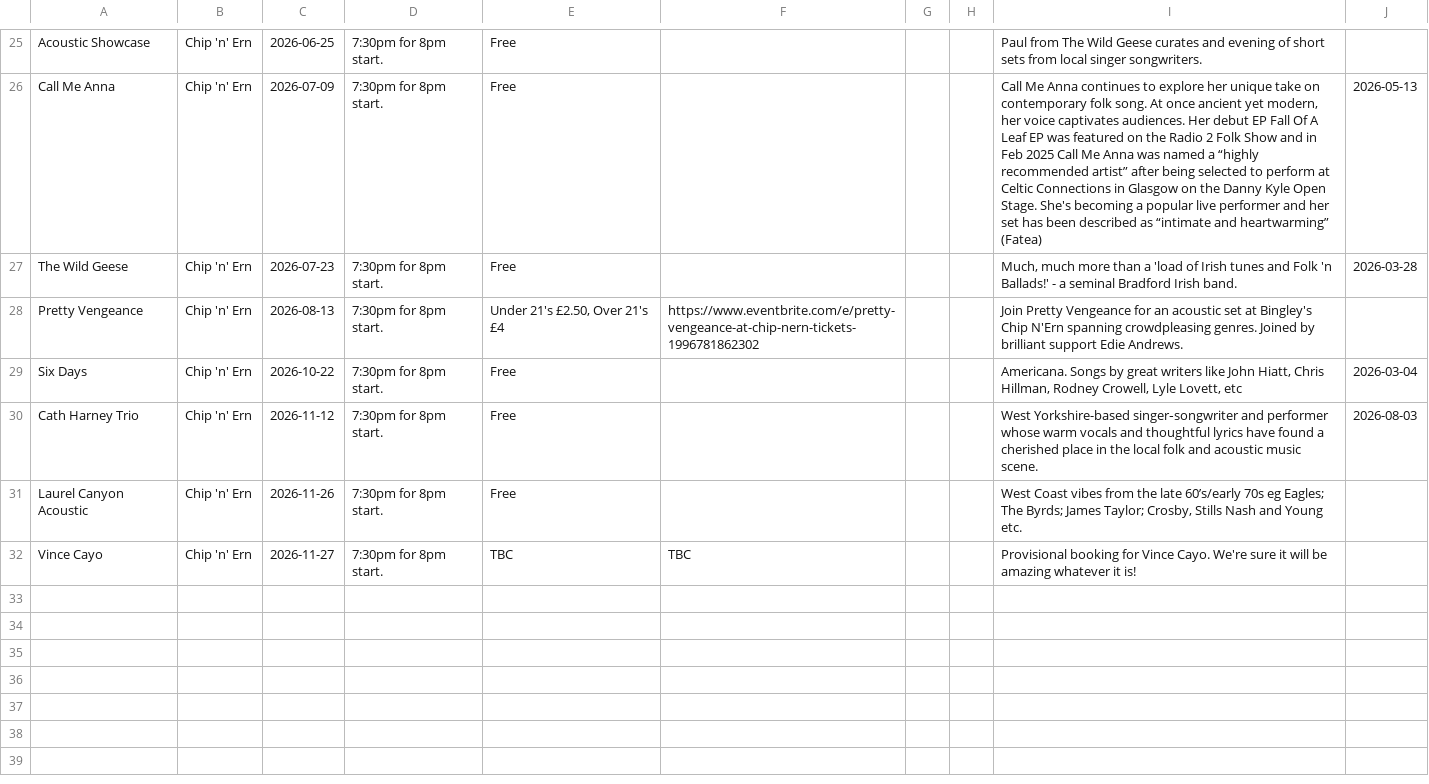
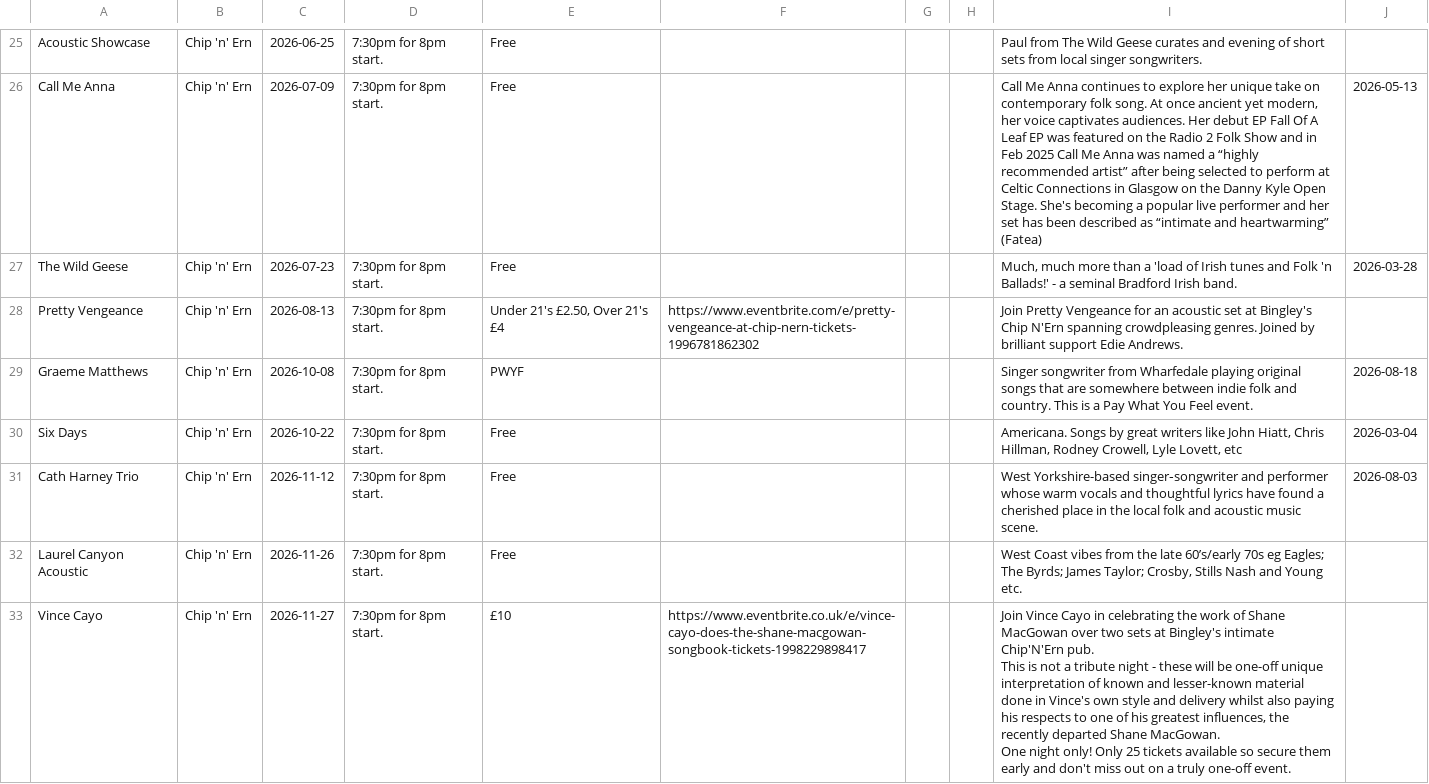
Before and after one commit to caprenter/bingley-music-town, a CSV file: docs/_data/chip.csv, drawn as a sheet; only a part is shown, gaps mark what is left out.

```diff
--- a/docs/_data/chip.csv
+++ b/docs/_data/chip.csv
@@ -28,2 +28,3 @@ The Wild Geese,Chip 'n' Ern,2026-07-23,7:30pm for 8pm start.,Free,,,,"Much, much
 Pretty Vengeance,Chip 'n' Ern,2026-08-13,7:30pm for 8pm start.,"Under 21's £2.50, Over 21's £4",https://www.eventbrite.com/e/pretty-vengeance-at-chip-nern-tickets-1996781862302,,,Join Pretty Vengeance for an acoustic set at Bingley's Chip N'Ern spanning crowdpleasing genres. Joined by brilliant support Edie Andrews.,,,,,,,,
+Graeme Matthews,Chip 'n' Ern,2026-10-08,7:30pm for 8pm start.,PWYF,,,,Singer songwriter from Wharfedale playing original songs that are somewhere between indie folk and country. This is a Pay What You Feel event.,2026-08-18,,,,,,,
 Six Days,Chip 'n' Ern,2026-10-22,7:30pm for 8pm start.,Free,,,,"Americana. Songs by great writers like John Hiatt, Chris Hillman, Rodney Crowell, Lyle Lovett, etc",2026-03-04,,,,,,,
@@ -31,2 +32,6 @@ Cath Harney Trio,Chip 'n' Ern,2026-11-12,7:30pm for 8pm start.,Free,,,,West York
 Laurel Canyon Acoustic,Chip 'n' Ern,2026-11-26,7:30pm for 8pm start.,Free,,,,"West Coast vibes from the late 60’s/early 70s eg Eagles; The Byrds; James Taylor; Crosby, Stills Nash and Young etc.",,,,,,,,
-Vince Cayo,Chip 'n' Ern,2026-11-27,7:30pm for 8pm start.,TBC,TBC,,,Provisional booking for Vince Cayo. We're sure it will be amazing whatever it is!,,,,,,,,
+Vince Cayo,Chip 'n' Ern,2026-11-27,7:30pm for 8pm start.,£10,https://www.eventbrite.co.uk/e/vince-cayo-does-the-shane-macgowan-songbook-tickets-1998229898417,,,"Join Vince Cayo in celebrating the work of Shane MacGowan over two sets at Bingley's intimate Chip'N'Ern pub.
+
+This is not a tribute night - these will be one-off unique interpretation of known and lesser-known material done in Vince's own style and delivery whilst also paying his respects to one of his greatest influences, the recently departed Shane MacGowan.
+
+One night only! Only 25 tickets available so secure them early and don't miss out on a truly one-off event.",,,,,,,,
```
Also changed, not shown: docs/_data/bandstand26.csv, docs/_data/events.csv, 6 other files.
